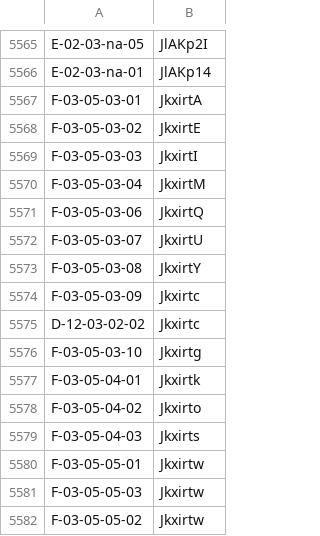
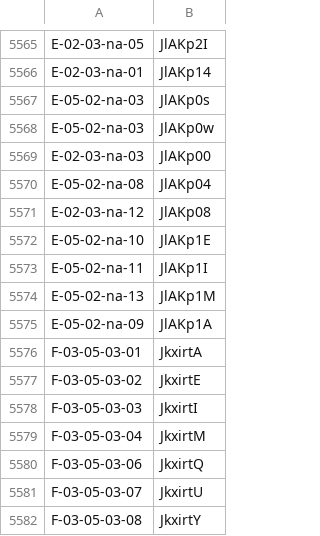
Before and after one commit to yasada0819/mcc2022-med, a CSV file: relations/from2016to2022/relations.csv, drawn as a sheet; only a part is shown, gaps mark what is left out; the shorter side is filled out with more unchanged rows; the diff names each change by its address in the sheet, - before the commit and + after, or states it on an @@ line.

```diff
--- a/relations/from2016to2022/relations.csv
+++ b/relations/from2016to2022/relations.csv
+row 5567: E-05-02-na-03 | JlAKp0s
+row 5568: E-05-02-na-03 | JlAKp0w
+row 5569: E-02-03-na-03 | JlAKp00
+row 5570: E-05-02-na-08 | JlAKp04
+row 5571: E-02-03-na-12 | JlAKp08
+row 5572: E-05-02-na-10 | JlAKp1E
+row 5573: E-05-02-na-11 | JlAKp1I
+row 5574: E-05-02-na-13 | JlAKp1M
+row 5575: E-05-02-na-09 | JlAKp1A
```
Also changed, not shown: 2022/ja/outcomes/tables_index.csv, 1 other file.
